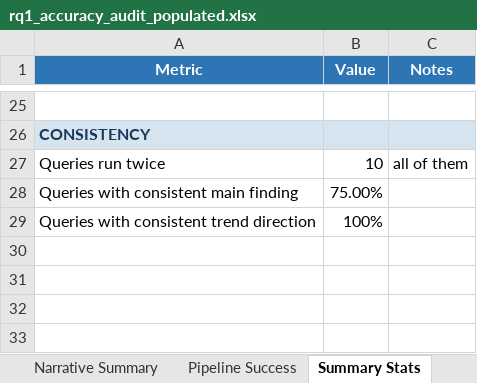
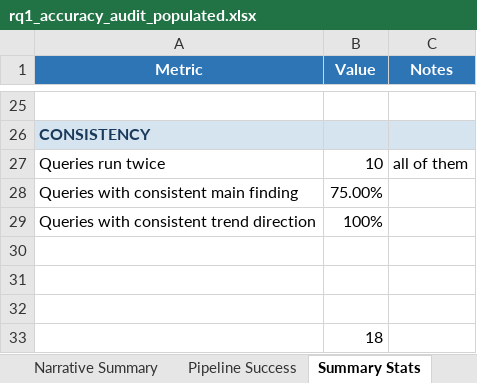
Before and after one commit to rakelosks/NARR_prototype, an Excel workbook: corpus/rq1_accuracy_audit_populated.xlsx, sheet Summary Stats, drawn as a sheet; only a part is shown, gaps mark what is left out; values as stored, in another font and other column widths than the file's, no borders; the diff names each change by its address in the sheet, - before the commit and + after, or states it on an @@ line.

```diff
--- a/corpus/rq1_accuracy_audit_populated.xlsx (sheet Summary Stats)
+++ b/corpus/rq1_accuracy_audit_populated.xlsx (sheet Summary Stats)
+row 30: (empty)
+row 31: (empty)
+row 32: (empty)
+row 33:  | 18
```
Also changed, not shown: sheet Claim Audit, hidden cells, 5 other files.
